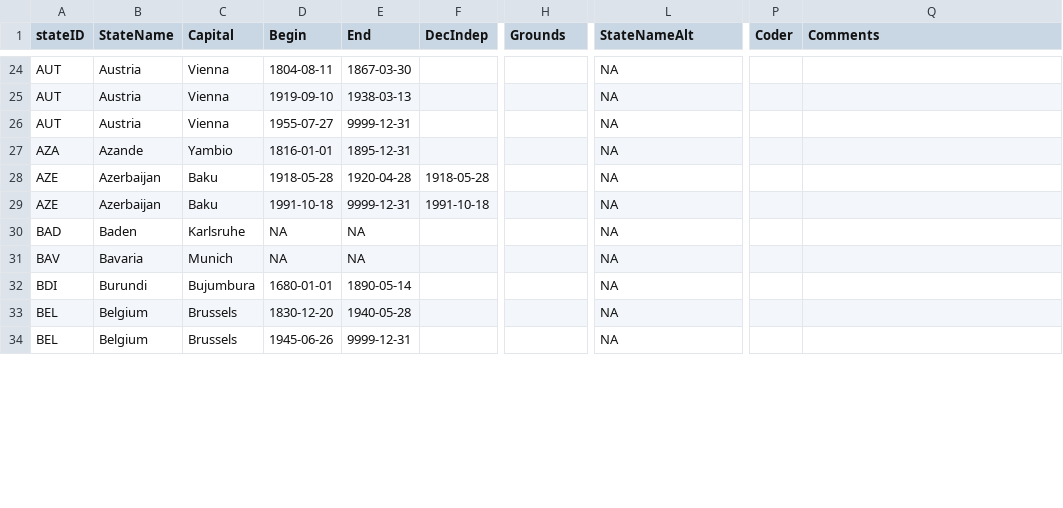
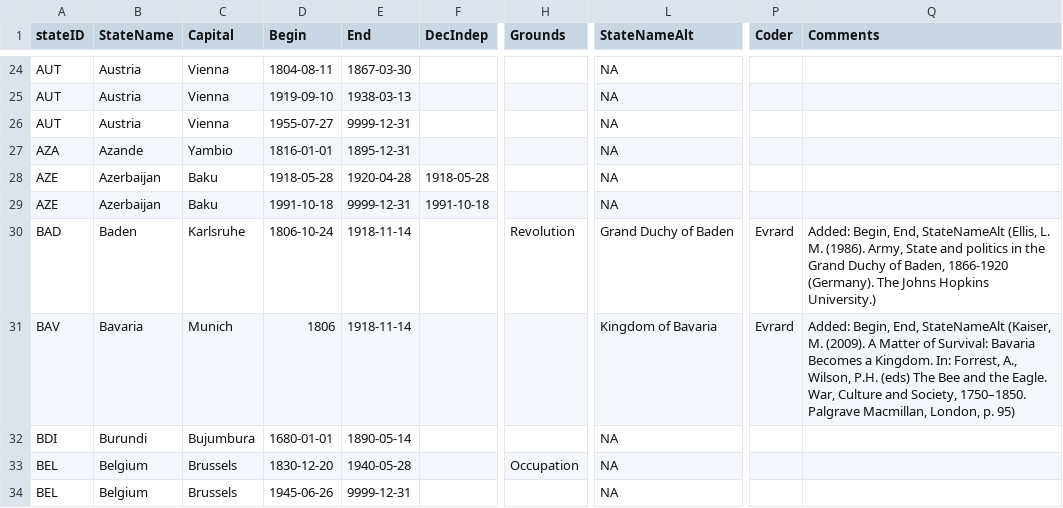
Before and after one commit to globalgov/manystates, a CSV file: data-raw/states/HUGGO/huggo_states_clean.csv, drawn as a sheet; only a part is shown, gaps mark what is left out; the diff covers the shown part only; the diff names each change by its address in the sheet, - before the commit and + after, or states it on an @@ line.

Commit message:
Mylan added additional dates, deduplication

```diff
--- a/data-raw/states/HUGGO/huggo_states_clean.csv
+++ b/data-raw/states/HUGGO/huggo_states_clean.csv
-D30 (Begin): NA
+D30 (Begin): 1806-10-24
-E30:E31 (End): NA
+E30:E31 (End): 1918-11-14
-H30 (Grounds): (empty)
+H30 (Grounds): Revolution
-L30 (StateNameAlt): NA
+L30 (StateNameAlt): Grand Duchy of Baden
-P30:P31 (Coder): (empty)
+P30:P31 (Coder): Evrard
-Q30 (Comments): (empty)
+Q30 (Comments): Added: Begin, End, StateNameAlt (Ellis, L. M. (1986). Army, State and politics in the Grand Duchy of Baden, 1866-1920 (Germany). The Johns Hopkins University.)
-D31 (Begin): NA
+D31 (Begin): 1806
-L31 (StateNameAlt): NA
+L31 (StateNameAlt): Kingdom of Bavaria
-Q31 (Comments): (empty)
+Q31 (Comments): Added: Begin, End, StateNameAlt (Kaiser, M. (2009). A Matter of Survival: Bavaria Becomes a Kingdom. In: Forrest, A., Wilson, P.H. (eds) The Bee and the Eagle. War, Culture and Society, 1750–1850. Palgrave Macmillan, London, p. 95)
-H33 (Grounds): (empty)
+H33 (Grounds): Occupation
```
Also changed, not shown: 3 added rows, 2 removed rows and 29 edited cells elsewhere in this file.
